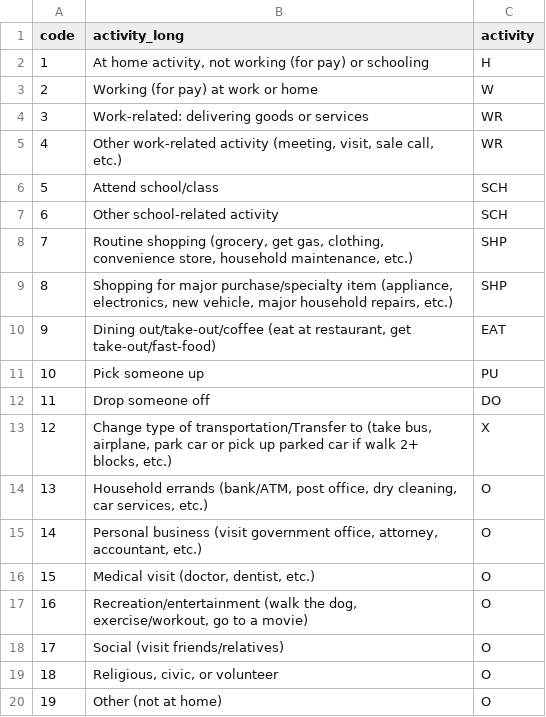
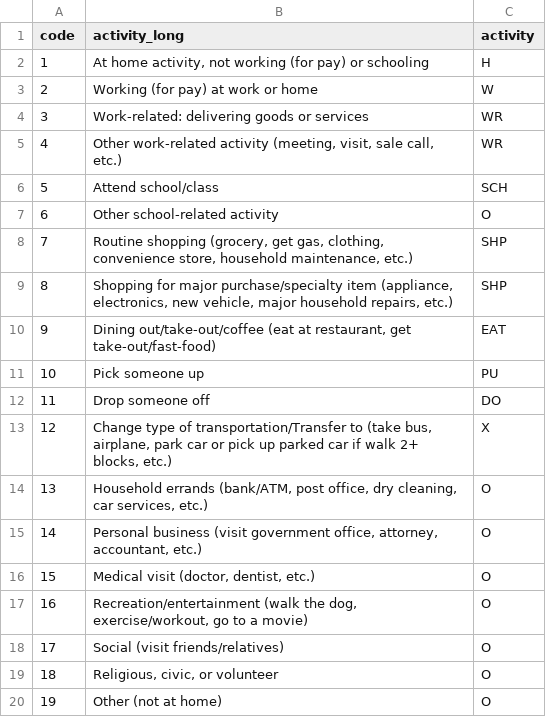
Before and after one commit to Triangle-Modeling-and-Analytics/TRMG2, a CSV file: docs/data/input/survey_processing/activity_2016.csv, drawn as a sheet.

Commit message:
Change 'other school' activity to O

```diff
--- a/docs/data/input/survey_processing/activity_2016.csv
+++ b/docs/data/input/survey_processing/activity_2016.csv
@@ -6,3 +6,3 @@ code,activity_long,activity
 5,Attend school/class,SCH
-6,Other school-related activity,SCH
+6,Other school-related activity,O
 7,"Routine shopping (grocery, get gas, clothing, convenience store, household maintenance, etc.)",SHP
```
Also changed, not shown: docs/data/input/survey_processing/activity_2018.csv.
